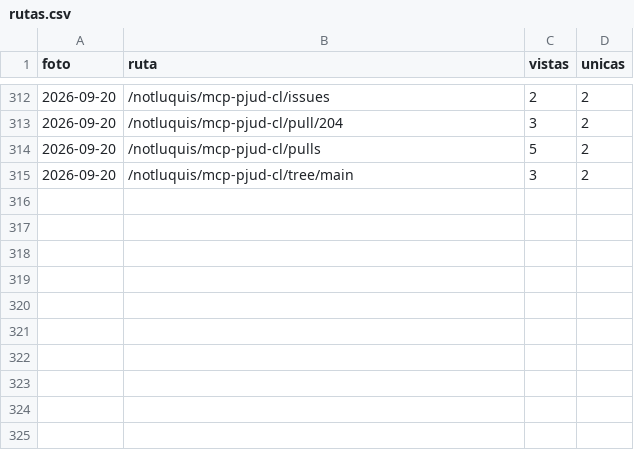
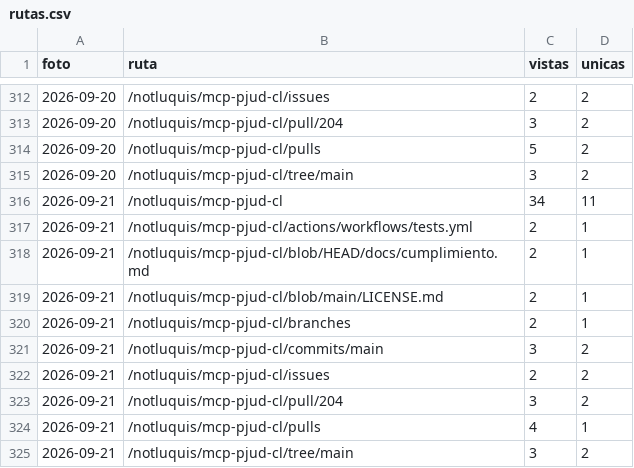
Before and after one commit to notluquis/mcp-pjud-cl, a CSV file: rutas.csv, drawn as a sheet; only a part is shown, gaps mark what is left out; the diff names each change by its address in the sheet, - before the commit and + after, or states it on an @@ line.

```diff
--- a/rutas.csv
+++ b/rutas.csv
+row 316: 2026-09-21 | /notluquis/mcp-pjud-cl | 34 | 11
+row 317: 2026-09-21 | /notluquis/mcp-pjud-cl/actions/workflows/tests.yml | 2 | 1
+row 318: 2026-09-21 | /notluquis/mcp-pjud-cl/blob/HEAD/docs/cumplimiento.md | 2 | 1
+row 319: 2026-09-21 | /notluquis/mcp-pjud-cl/blob/main/LICENSE.md | 2 | 1
+row 320: 2026-09-21 | /notluquis/mcp-pjud-cl/branches | 2 | 1
+row 321: 2026-09-21 | /notluquis/mcp-pjud-cl/commits/main | 3 | 2
+row 322: 2026-09-21 | /notluquis/mcp-pjud-cl/issues | 2 | 2
+row 323: 2026-09-21 | /notluquis/mcp-pjud-cl/pull/204 | 3 | 2
+row 324: 2026-09-21 | /notluquis/mcp-pjud-cl/pulls | 4 | 1
+row 325: 2026-09-21 | /notluquis/mcp-pjud-cl/tree/main | 3 | 2
```
Also changed, not shown: descargas.csv, popularidad.csv, 3 other files.
